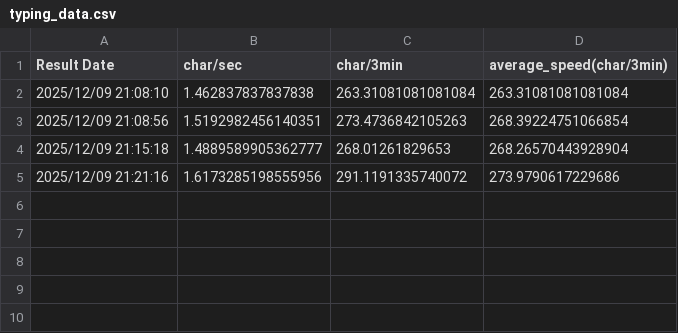
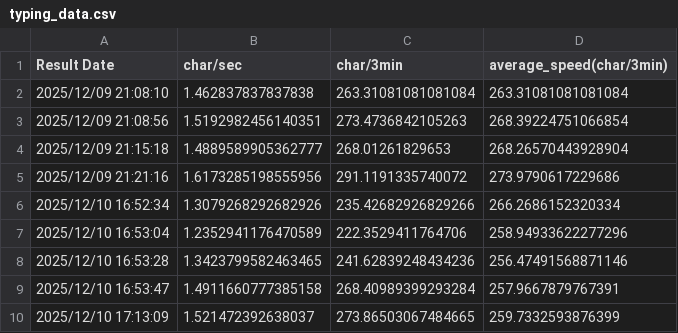
Before and after one commit to INOUE6050/taiping, a CSV file: src/resources/typing_data.csv, drawn as a sheet; the diff names each change by its address in the sheet, - before the commit and + after, or states it on an @@ line.

```diff
--- a/src/resources/typing_data.csv
+++ b/src/resources/typing_data.csv
+row 6: 2025/12/10 16:52:34 | 1.3079268292682926 | 235.42682926829266 | 266.2686152320334
+row 7: 2025/12/10 16:53:04 | 1.2352941176470589 | 222.3529411764706 | 258.94933622277296
+row 8: 2025/12/10 16:53:28 | 1.3423799582463465 | 241.62839248434236 | 256.47491568871146
+row 9: 2025/12/10 16:53:47 | 1.4911660777385158 | 268.40989399293284 | 257.9667879767391
+row 10: 2025/12/10 17:13:09 | 1.521472392638037 | 273.86503067484665 | 259.7332593876399
```
Also changed, not shown: 1 other file.
